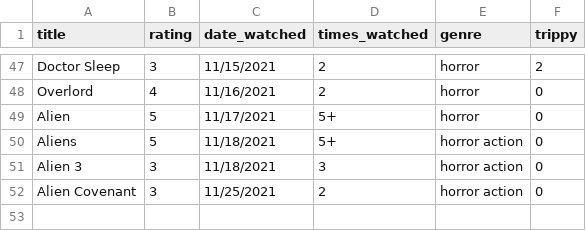
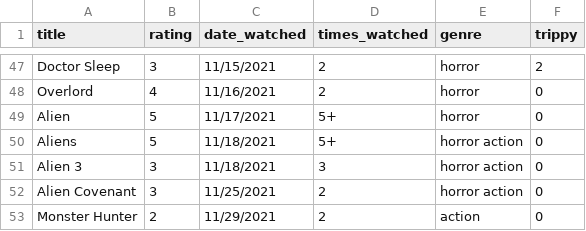
Before and after one commit to ColbPeyton/movie_db, a CSV file: movies.csv, drawn as a sheet; only a part is shown, gaps mark what is left out.

Commit message:
add new data point

```diff
--- a/movies.csv
+++ b/movies.csv
@@ -52 +52,2 @@ Alien 3,3,11/18/2021,3,"horror action",0
 Alien Covenant,3,11/25/2021,2,"horror action",0
+Monster Hunter,2,11/29/2021,2,"action",0
```
